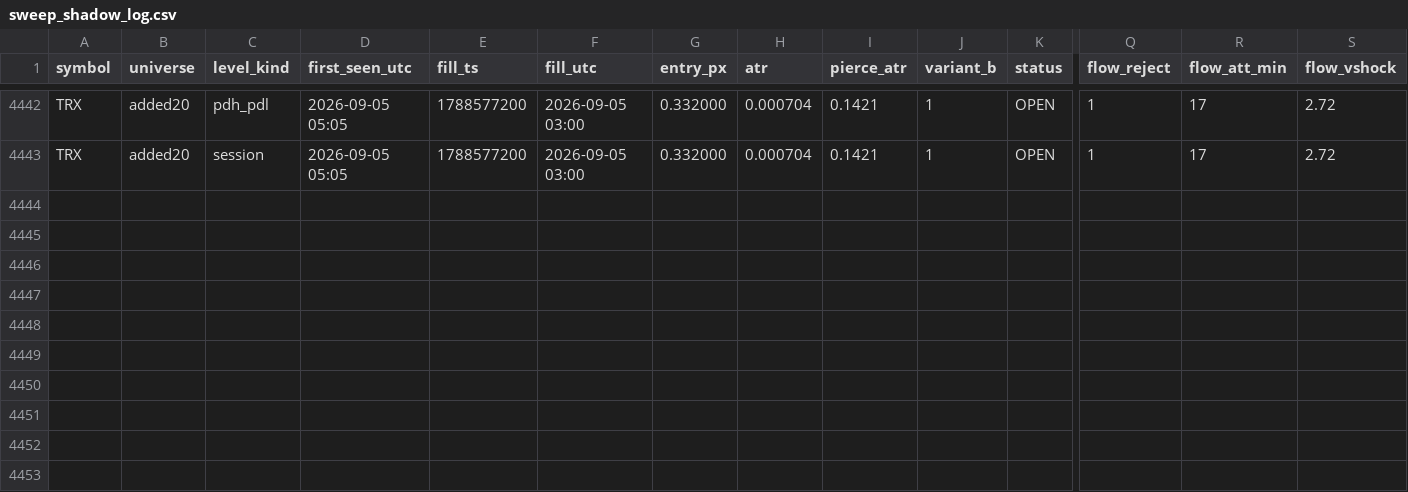
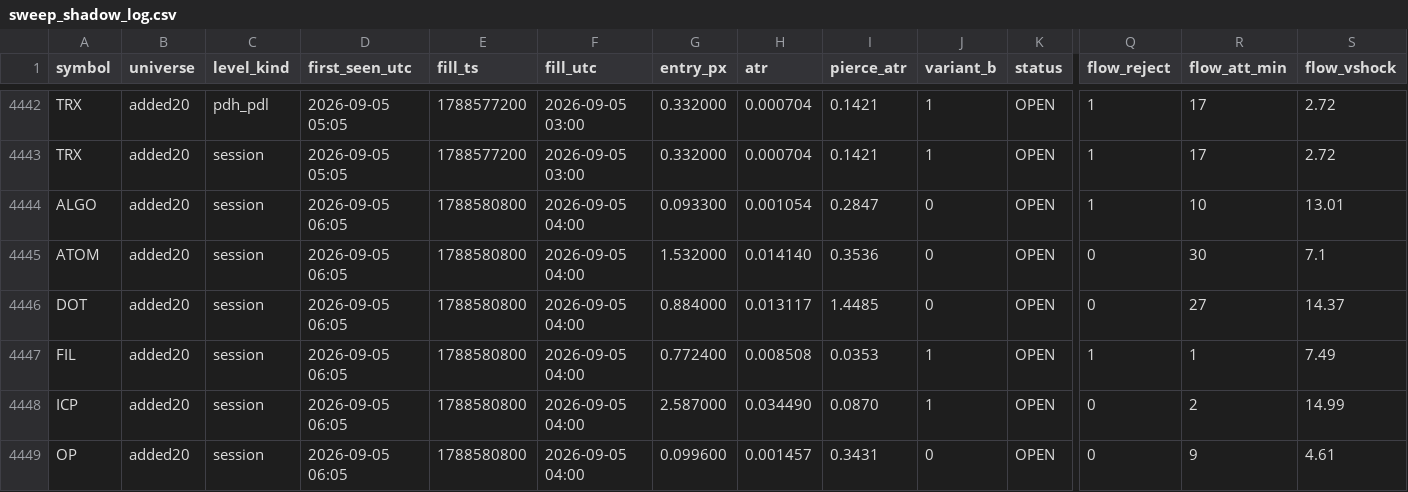
Before and after one commit to rfobelieve-crypto/rfobot, a CSV file: research/results/sweep_shadow_log.csv, drawn as a sheet; only a part is shown, gaps mark what is left out; rows hold the shown columns only; the diff names each change by its address in the sheet, - before the commit and + after, or states it on an @@ line.

```diff
--- a/research/results/sweep_shadow_log.csv
+++ b/research/results/sweep_shadow_log.csv
+row 4444: ALGO | added20 | session | 2026-09-05 06:05 | 1788580800 | 2026-09-05 04:00 | 0.093300 | 0.001054 | 0.2847 | 0 | OPEN | 1 | 10 | 13.01
+row 4445: ATOM | added20 | session | 2026-09-05 06:05 | 1788580800 | 2026-09-05 04:00 | 1.532000 | 0.014140 | 0.3536 | 0 | OPEN | 0 | 30 | 7.1
+row 4446: DOT | added20 | session | 2026-09-05 06:05 | 1788580800 | 2026-09-05 04:00 | 0.884000 | 0.013117 | 1.4485 | 0 | OPEN | 0 | 27 | 14.37
+row 4447: FIL | added20 | session | 2026-09-05 06:05 | 1788580800 | 2026-09-05 04:00 | 0.772400 | 0.008508 | 0.0353 | 1 | OPEN | 1 | 1 | 7.49
+row 4448: ICP | added20 | session | 2026-09-05 06:05 | 1788580800 | 2026-09-05 04:00 | 2.587000 | 0.034490 | 0.0870 | 1 | OPEN | 0 | 2 | 14.99
+row 4449: OP | added20 | session | 2026-09-05 06:05 | 1788580800 | 2026-09-05 04:00 | 0.099600 | 0.001457 | 0.3431 | 0 | OPEN | 0 | 9 | 4.61
```
Also changed, not shown: 20 other files.
